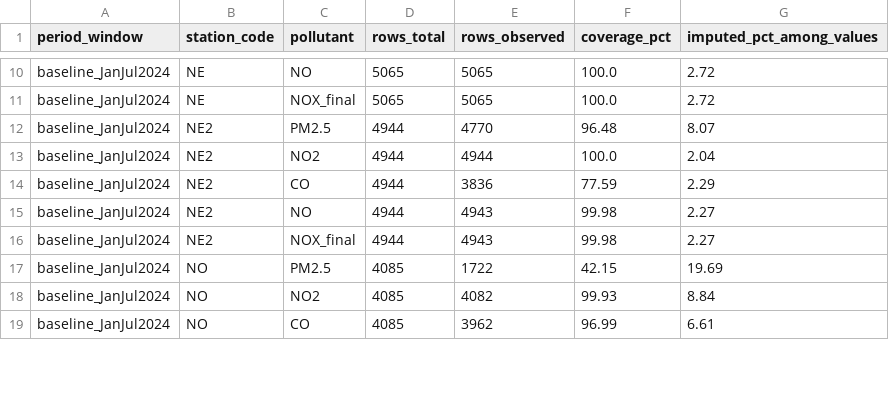
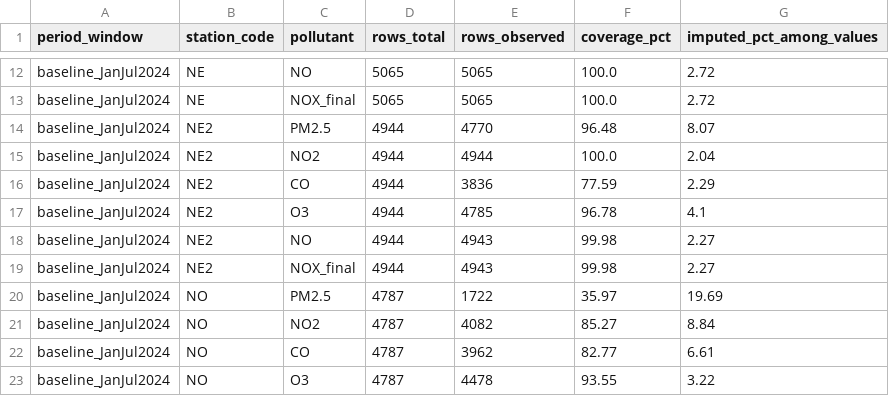
Before and after one commit to Facundo-Barbera/MA2003B-Reto, a CSV file: reports/tables/coverage_by_station_window.csv, drawn as a sheet; only a part is shown, gaps mark what is left out; the diff covers the shown part only.

```diff
--- a/reports/tables/coverage_by_station_window.csv
+++ b/reports/tables/coverage_by_station_window.csv
@@ -14,6 +16,8 @@ baseline_JanJul2024,NE2,NO2,4944,4944,100.0,2.04
 baseline_JanJul2024,NE2,CO,4944,3836,77.59,2.29
+baseline_JanJul2024,NE2,O3,4944,4785,96.78,4.1
 baseline_JanJul2024,NE2,NO,4944,4943,99.98,2.27
 baseline_JanJul2024,NE2,NOX_final,4944,4943,99.98,2.27
-baseline_JanJul2024,NO,PM2.5,4085,1722,42.15,19.69
-baseline_JanJul2024,NO,NO2,4085,4082,99.93,8.84
-baseline_JanJul2024,NO,CO,4085,3962,96.99,6.61
+baseline_JanJul2024,NO,PM2.5,4787,1722,35.97,19.69
+baseline_JanJul2024,NO,NO2,4787,4082,85.27,8.84
+baseline_JanJul2024,NO,CO,4787,3962,82.77,6.61
+baseline_JanJul2024,NO,O3,4787,4478,93.55,3.22
```
Also changed, not shown: 19 added rows and 23 edited cells elsewhere in this file, reports/tables/gap_stats_by_station_pollutant_period.csv, reports/tables/lineage_panel_JanJul_2020_2024_2025_AB_v1.csv, 18 other files.
